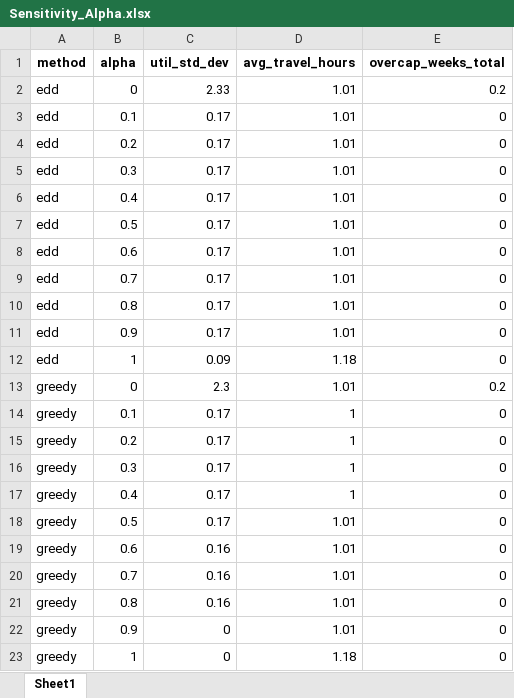
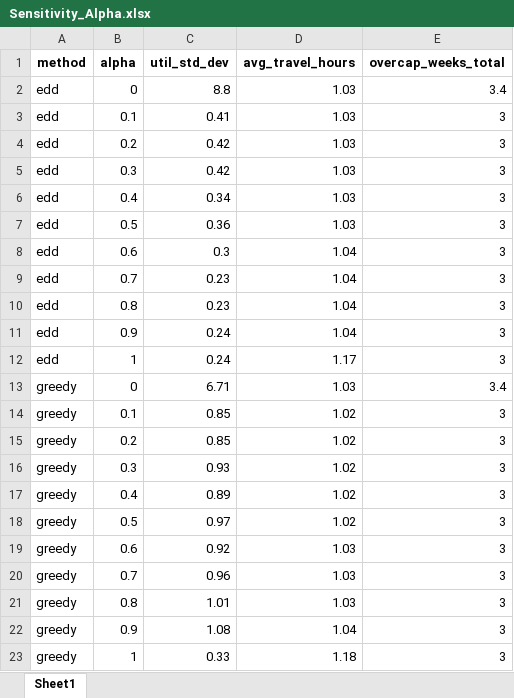
Before and after one commit to annehoogeveen1-ux/Planning-Scheduling, an Excel workbook: Sensitivity_Output/Sensitivity_Alpha.xlsx, sheet Sheet1, drawn as a sheet; values as stored, in another font and other column widths than the file's, no borders; the diff names each change by its address in the sheet, - before the commit and + after, or states it on an @@ line.

```diff
--- a/Sensitivity_Output/Sensitivity_Alpha.xlsx (sheet Sheet1)
+++ b/Sensitivity_Output/Sensitivity_Alpha.xlsx (sheet Sheet1)
-C2 (util_std_dev): 2.33
+C2 (util_std_dev): 8.8
-D2:D7 (avg_travel_hours): 1.01
+D2:D7 (avg_travel_hours): 1.03
-E2 (overcap_weeks_total): 0.2
+E2 (overcap_weeks_total): 3.4
-C3 (util_std_dev): 0.17
+C3 (util_std_dev): 0.41
-E3:E12 (overcap_weeks_total): 0
+E3:E12 (overcap_weeks_total): 3
-C4:C5 (util_std_dev): 0.17
+C4:C5 (util_std_dev): 0.42
-C6 (util_std_dev): 0.17
+C6 (util_std_dev): 0.34
-C7 (util_std_dev): 0.17
+C7 (util_std_dev): 0.36
-C8 (util_std_dev): 0.17
+C8 (util_std_dev): 0.3
-D8:D11 (avg_travel_hours): 1.01
+D8:D11 (avg_travel_hours): 1.04
-C9:C10 (util_std_dev): 0.17
+C9:C10 (util_std_dev): 0.23
-C11 (util_std_dev): 0.17
+C11 (util_std_dev): 0.24
-C12 (util_std_dev): 0.09
+C12 (util_std_dev): 0.24
-D12 (avg_travel_hours): 1.18
+D12 (avg_travel_hours): 1.17
-C13 (util_std_dev): 2.3
+C13 (util_std_dev): 6.71
-D13 (avg_travel_hours): 1.01
+D13 (avg_travel_hours): 1.03
-E13 (overcap_weeks_total): 0.2
+E13 (overcap_weeks_total): 3.4
-C14:C15 (util_std_dev): 0.17
+C14:C15 (util_std_dev): 0.85
-D14:D17 (avg_travel_hours): 1
+D14:D17 (avg_travel_hours): 1.02
-E14:E23 (overcap_weeks_total): 0
+E14:E23 (overcap_weeks_total): 3
-C16 (util_std_dev): 0.17
+C16 (util_std_dev): 0.93
-C17 (util_std_dev): 0.17
+C17 (util_std_dev): 0.89
-C18 (util_std_dev): 0.17
+C18 (util_std_dev): 0.97
-D18 (avg_travel_hours): 1.01
+D18 (avg_travel_hours): 1.02
-C19 (util_std_dev): 0.16
+C19 (util_std_dev): 0.92
-D19:D21 (avg_travel_hours): 1.01
+D19:D21 (avg_travel_hours): 1.03
-C20 (util_std_dev): 0.16
+C20 (util_std_dev): 0.96
-C21 (util_std_dev): 0.16
+C21 (util_std_dev): 1.01
-C22 (util_std_dev): 0
+C22 (util_std_dev): 1.08
-D22 (avg_travel_hours): 1.01
+D22 (avg_travel_hours): 1.04
-C23 (util_std_dev): 0
+C23 (util_std_dev): 0.33
```
Also changed, not shown: Sensitivity_Output/Best_Per_Method.xlsx, Sensitivity_Output/Sensitivity_Analysis_Full.xlsx, 7 other files.
